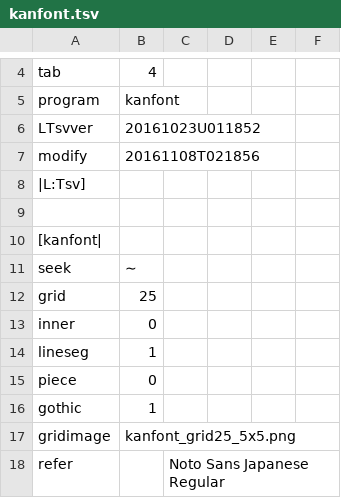
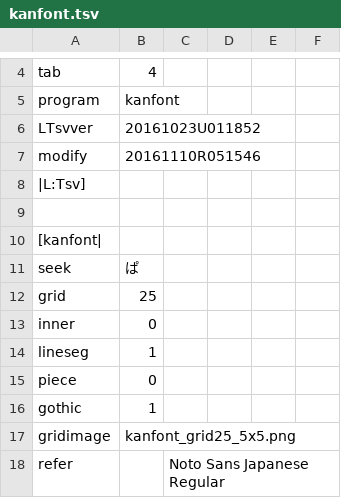
Before and after one commit to ooblog/LTsv10kanedit, a TSV file: kanfont.tsv, drawn as a sheet; only a part is shown, gaps mark what is left out.

```diff
--- a/kanfont.tsv
+++ b/kanfont.tsv
@@ -6,3 +6,3 @@ program	kanfont
 LTsvver	20161023U011852
-modify	20161108T021856
+modify	20161110R051546
 |L:Tsv]
@@ -10,3 +10,3 @@ modify	20161108T021856
 [kanfont|
-seek	∼
+seek	ぱ
 grid	25
```
Also changed, not shown: LTsv/LTsv_doc.tsv, LTsv/LTsv_glyph.tsv, 7 other files.
